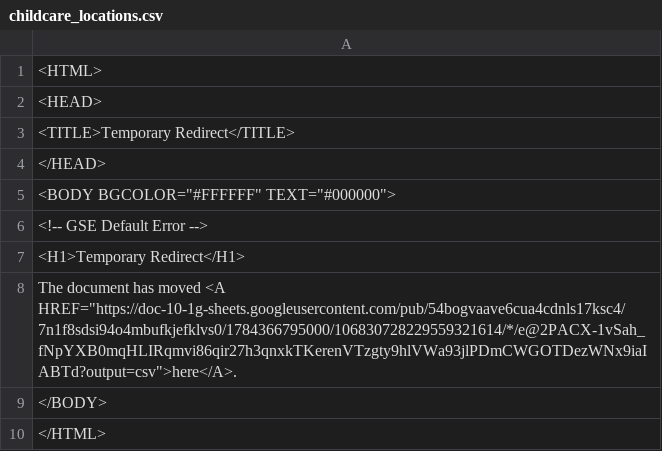
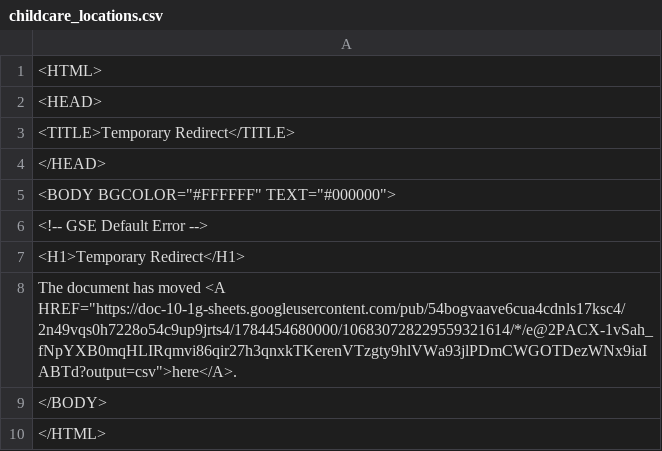
Before and after one commit to Cantaloupe2/github-action-csv-update-demo, a CSV file: data/childcare_locations.csv, drawn as a sheet.

```diff
--- a/data/childcare_locations.csv
+++ b/data/childcare_locations.csv
@@ -7,3 +7,3 @@
 <H1>Temporary Redirect</H1>
-The document has moved <A HREF="https://doc-10-1g-sheets.googleusercontent.com/pub/54bogvaave6cua4cdnls17ksc4/7n1f8sdsi94o4mbufkjefklvs0/1784366795000/106830728229559321614/*/e@2PACX-1vSah_fNpYXB0mqHLIRqmvi86qir27h3qnxkTKerenVTzgty9hlVWa93jlPDmCWGOTDezWNx9iaIABTd?output=csv">here</A>.
+The document has moved <A HREF="https://doc-10-1g-sheets.googleusercontent.com/pub/54bogvaave6cua4cdnls17ksc4/2n49vqs0h7228o54c9up9jrts4/1784454680000/106830728229559321614/*/e@2PACX-1vSah_fNpYXB0mqHLIRqmvi86qir27h3qnxkTKerenVTzgty9hlVWa93jlPDmCWGOTDezWNx9iaIABTd?output=csv">here</A>.
 </BODY>
```
